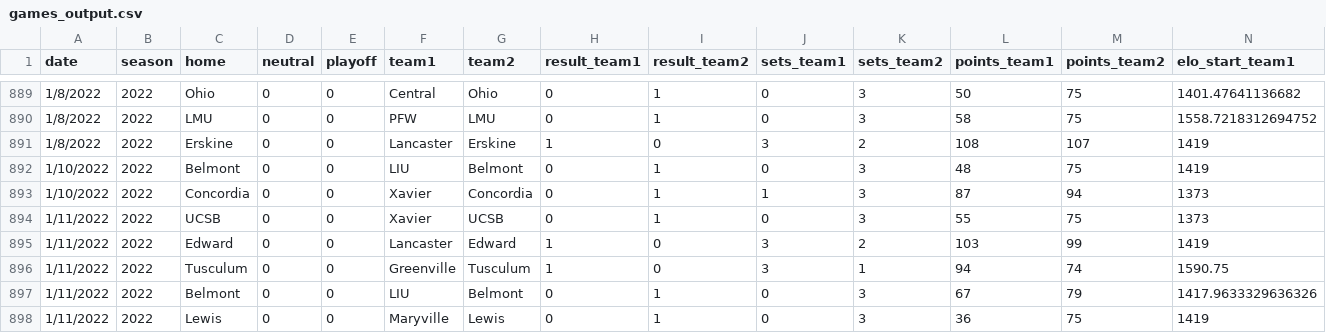
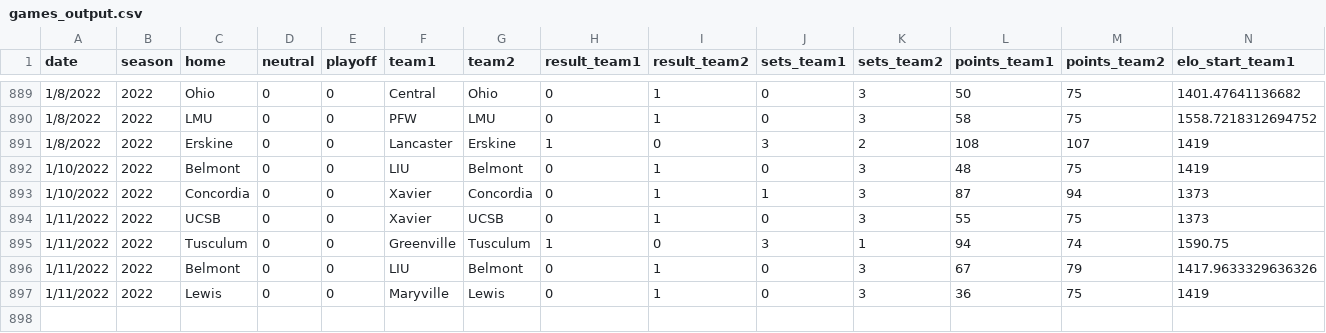
Before and after one commit to tjbreshears/VBelo, a CSV file: outputs/games_output.csv, drawn as a sheet; only a part is shown, gaps mark what is left out; rows hold the shown columns only; the diff names each change by its address in the sheet, - before the commit and + after, or states it on an @@ line.

Commit message:
Removed exhibition game from 1/11/22

```diff
--- a/outputs/games_output.csv
+++ b/outputs/games_output.csv
-row 895: 1/11/2022 | 2022 | Edward | 0 | 0 | Lancaster | Edward | 1 | 0 | 3 | 2 | 103 | 99 | 1419
```
Also changed, not shown: inputs/games.csv, outputs/teams_ouput.csv.
